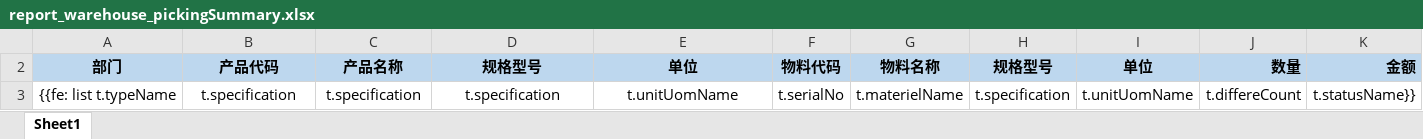
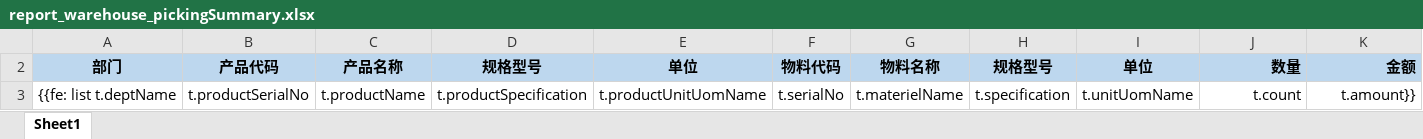
Before and after one commit to ElioPan/empty, an Excel workbook: src/main/resources/poi/report_warehouse_pickingSummary.xlsx, sheet Sheet1, drawn as a sheet; values as stored, in another font and other column widths than the file's, no borders; the diff names each change by its address in the sheet, - before the commit and + after, or states it on an @@ line.

```diff
--- a/src/main/resources/poi/report_warehouse_pickingSummary.xlsx (sheet Sheet1)
+++ b/src/main/resources/poi/report_warehouse_pickingSummary.xlsx (sheet Sheet1)
-A3 (部门): {{fe: list t.typeName
+A3 (部门): {{fe: list t.deptName
-B3 (产品代码): t.specification
+B3 (产品代码): t.productSerialNo
-C3 (产品名称): t.specification
+C3 (产品名称): t.productName
-D3 (规格型号): t.specification
+D3 (规格型号): t.productSpecification
-E3 (单位): t.unitUomName
+E3 (单位): t.productUnitUomName
-J3 (数量): t.differeCount
+J3 (数量): t.count
-K3 (金额): t.statusName}}
+K3 (金额): t.amount}}
```
Also changed, not shown: src/main/resources/poi/report_outsourced_balance.xlsx, src/main/resources/poi/report_outsourced_debtDue.xlsx, 3 other files.
